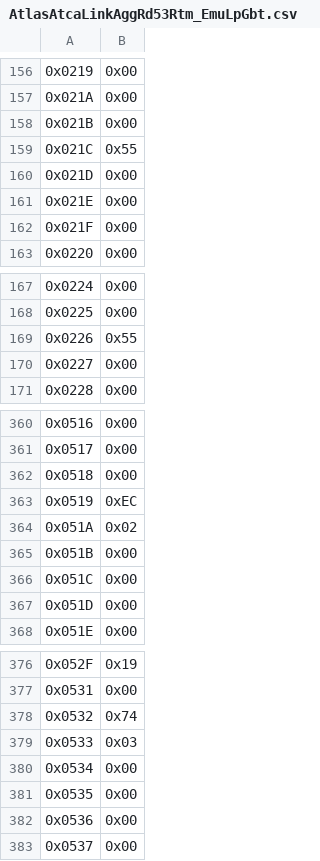
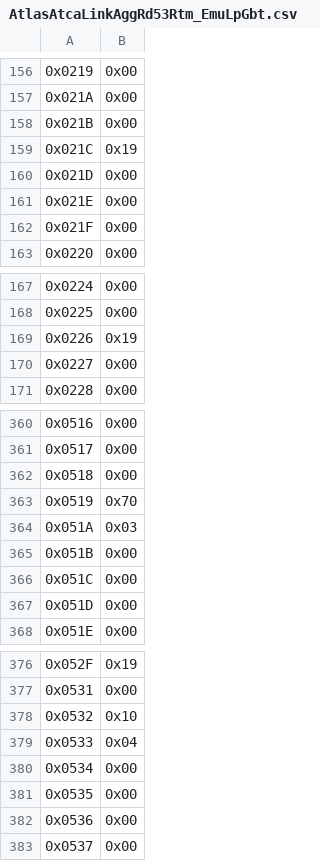
Before and after one commit to slaclab/atlas-rd53-atca-dev, a CSV file: firmware/targets/AtlasAtcaLinkAgg/AtlasAtcaLinkAggRd53Rtm_EmuLpGbt/pll-config/AtlasAtcaLinkAggRd53Rtm_EmuLpGbt.csv, drawn as a sheet; only a part is shown, gaps mark what is left out; the diff covers the shown part only; the diff names each change by its address in the sheet, - before the commit and + after, or states it on an @@ line.

```diff
--- a/firmware/targets/AtlasAtcaLinkAgg/AtlasAtcaLinkAggRd53Rtm_EmuLpGbt/pll-config/AtlasAtcaLinkAggRd53Rtm_EmuLpGbt.csv
+++ b/firmware/targets/AtlasAtcaLinkAgg/AtlasAtcaLinkAggRd53Rtm_EmuLpGbt/pll-config/AtlasAtcaLinkAggRd53Rtm_EmuLpGbt.csv
-B159: 0x55
+B159: 0x19
-B169: 0x55
+B169: 0x19
-B363: 0xEC
+B363: 0x70
-B364: 0x02
+B364: 0x03
-B378: 0x74
+B378: 0x10
-B379: 0x03
+B379: 0x04
```
Also changed, not shown: 22 edited cells elsewhere in this file, firmware/targets/XilinxKcu105/AtlasRd53FmcXilinxKcu105_EmuLpGbt/pll-config/AtlasRd53FmcXilinxKcu105_EmuLpGbt.csv, 29 other files.
